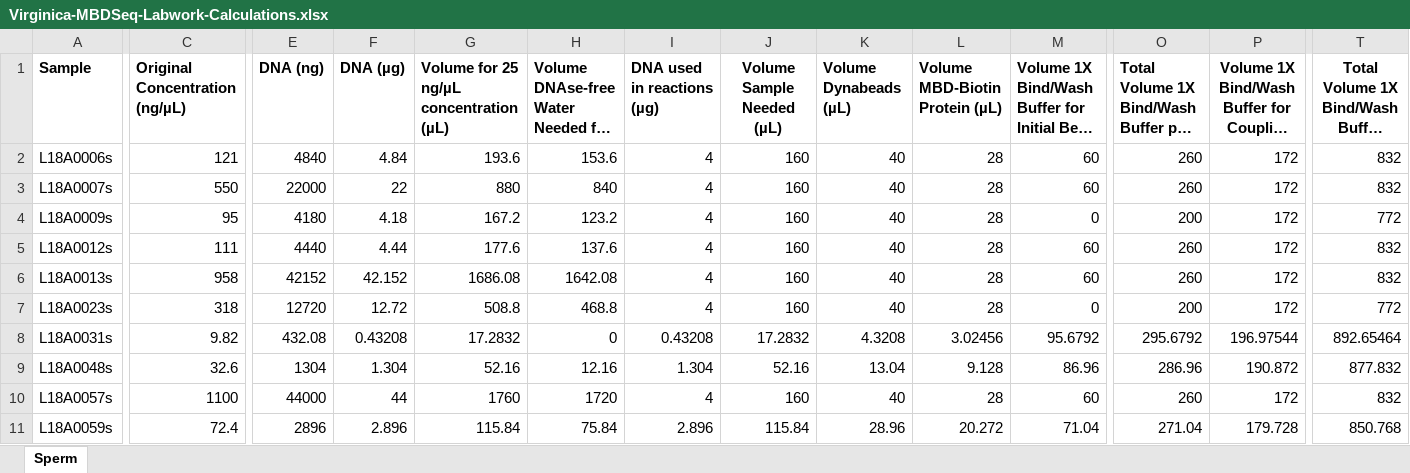
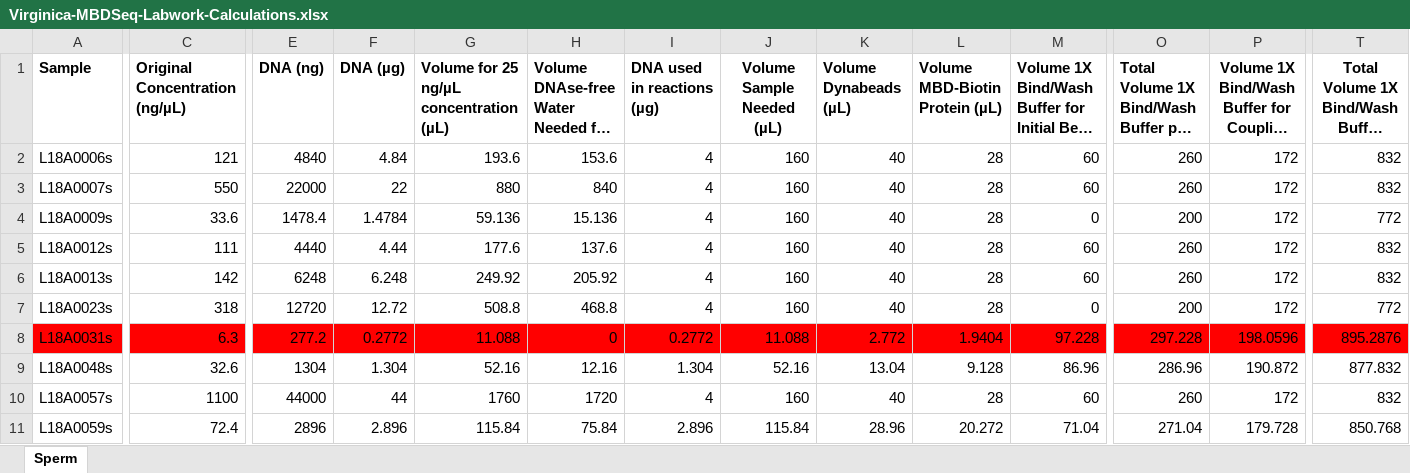
Before and after one commit to RobertsLab/project-oyster-comparative-omics, an Excel workbook: metadata/Virginica-MBDSeq-Labwork-Calculations.xlsx, sheet Sperm, drawn as a sheet; only a part is shown, gaps mark what is left out; long unchanged cells end in …; values as stored, in another font and other column widths than the file's, no borders; the diff covers the shown part only; the diff names each change by its address in the sheet, - before the commit and + after, or states it on an @@ line.

Commit message:
Update Virginica-MBDSeq-Labwork-Calculations.xlsx

```diff
--- a/metadata/Virginica-MBDSeq-Labwork-Calculations.xlsx (sheet Sperm)
+++ b/metadata/Virginica-MBDSeq-Labwork-Calculations.xlsx (sheet Sperm)
-C4 (Original Concentration (ng/µL)): 95
+C4 (Original Concentration (ng/µL)): 33.6
-E4 (DNA (ng)): 4180
+E4 (DNA (ng)): 1478.4
-F4 (DNA (µg)): 4.18
+F4 (DNA (µg)): 1.4784
-G4: 167.2
+G4: 59.136
-H4: 123.2
+H4: 15.136
-C6 (Original Concentration (ng/µL)): 958
+C6 (Original Concentration (ng/µL)): 142
-E6 (DNA (ng)): 42152
+E6 (DNA (ng)): 6248
-F6 (DNA (µg)): 42.152
+F6 (DNA (µg)): 6.248
-G6: 1686.08
+G6: 249.92
-H6: 1642.08
+H6: 205.92
-A8:T8 fill: none
+A8:T8 fill: #FF0000
-C8 (Original Concentration (ng/µL)): 9.82
+C8 (Original Concentration (ng/µL)): 6.3
-E8 (DNA (ng)): 432.08
+E8 (DNA (ng)): 277.2
-F8 (DNA (µg)): 0.43208
+F8 (DNA (µg)): 0.2772
-G8: 17.2832
+G8: 11.088
-I8 (DNA used in reactions (µg)): 0.43208
+I8 (DNA used in reactions (µg)): 0.2772
-J8 (Volume Sample Needed (µL)): 17.2832
+J8 (Volume Sample Needed (µL)): 11.088
-K8 (Volume Dynabeads (µL)): 4.3208
+K8 (Volume Dynabeads (µL)): 2.772
-L8 (Volume MBD-Biotin Protein (µL)): 3.02456
+L8 (Volume MBD-Biotin Protein (µL)): 1.9404
-M8: 95.6792
+M8: 97.228
-O8: 295.6792
+O8: 297.228
-P8: 196.97544
+P8: 198.0596
-T8: 892.65464
+T8: 895.2876
```
Also changed, not shown: 22 edited cells and cell formats elsewhere in this sheet.
